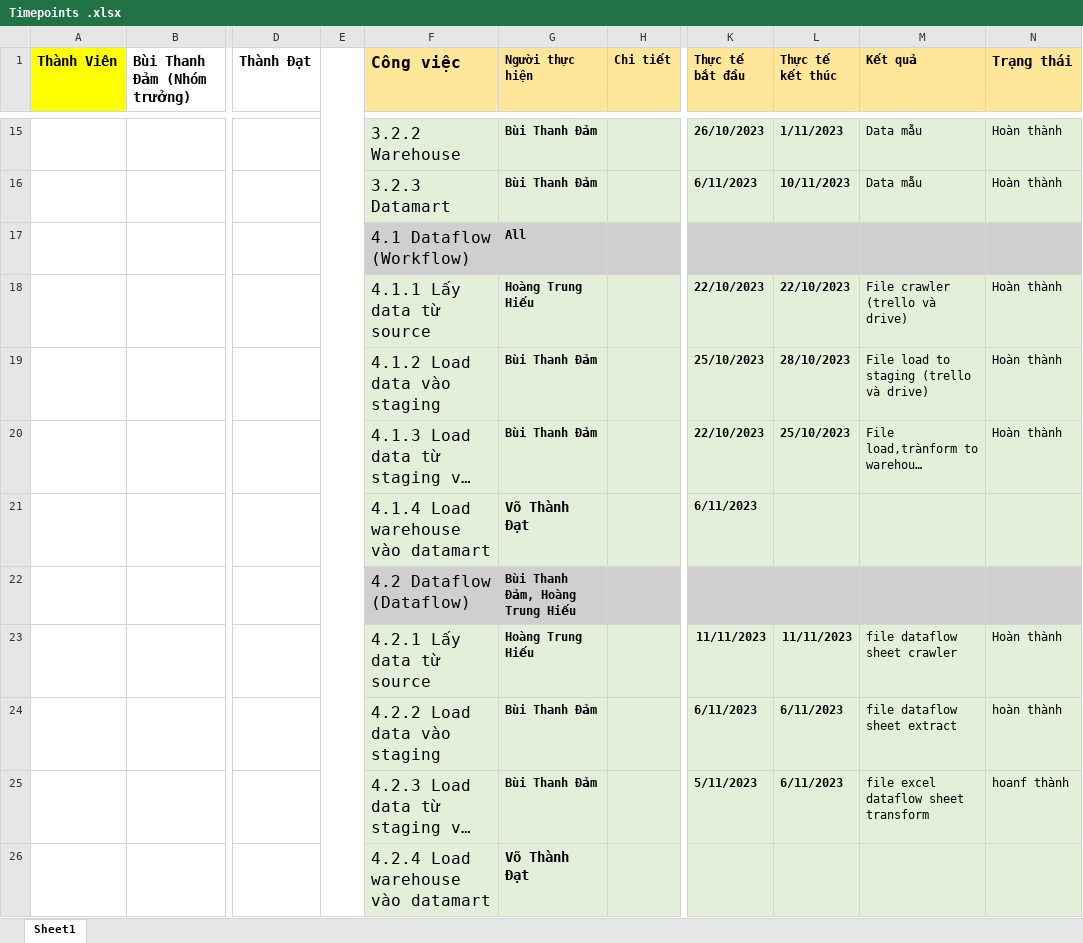
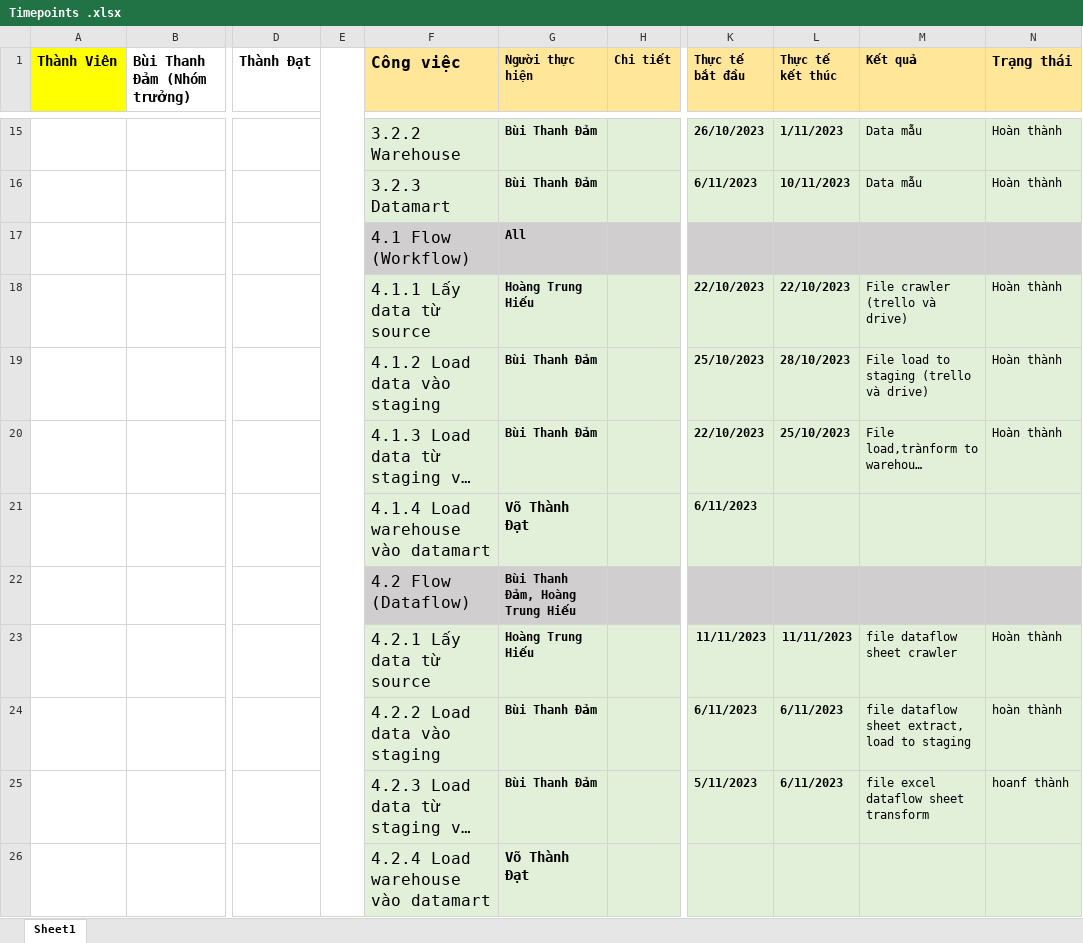
Before and after one commit to BuiThanhDam02/DW_2023_T2_Nhom9, an Excel workbook: Timepoints .xlsx, sheet Sheet1, drawn as a sheet; only a part is shown, gaps mark what is left out; long unchanged cells end in …; values as stored, in another font and other column widths than the file's, no borders; the diff names each change by its address in the sheet, - before the commit and + after, or states it on an @@ line.

Commit message:
load to db dataflow

```diff
--- a/Timepoints .xlsx (sheet Sheet1)
+++ b/Timepoints .xlsx (sheet Sheet1)
-F17 (Công việc): 4.1 Dataflow (Workflow)
+F17 (Công việc): 4.1 Flow (Workflow)
-F22 (Công việc): 4.2 Dataflow (Dataflow)
+F22 (Công việc): 4.2 Flow (Dataflow)
-M24 (Kết quả): file dataflow sheet extract
+M24 (Kết quả): file dataflow sheet extract, load to staging
```
